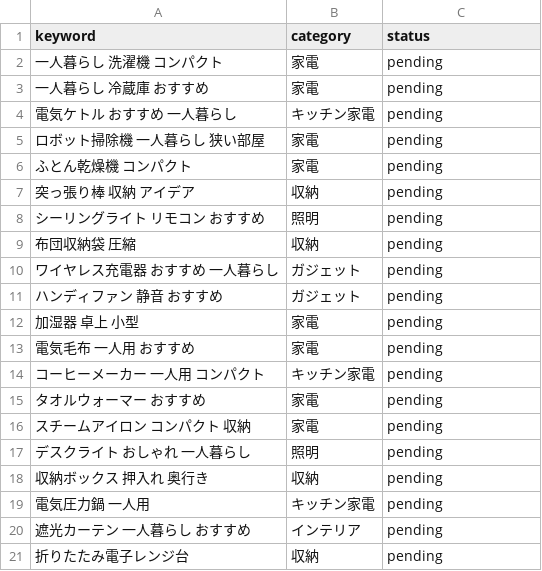
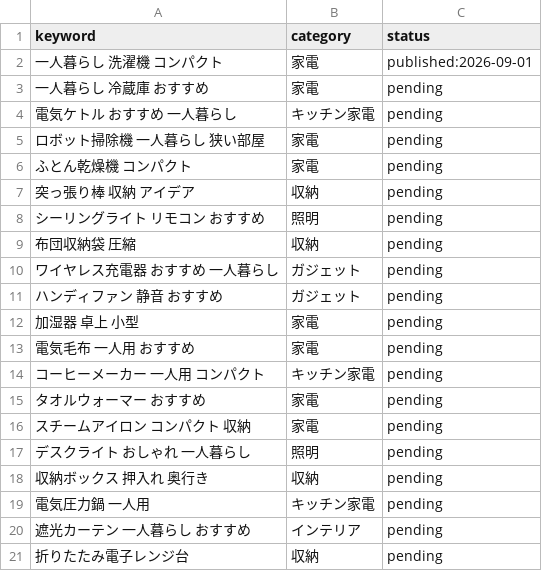
Before and after one commit to adadad63070137-CPU/affiliate-lifehack-site, a CSV file: data/keywords.csv, drawn as a sheet.

```diff
--- a/data/keywords.csv
+++ b/data/keywords.csv
@@ -1,3 +1,3 @@
 keyword,category,status
-一人暮らし 洗濯機 コンパクト,家電,pending
+一人暮らし 洗濯機 コンパクト,家電,published:2026-09-01
 一人暮らし 冷蔵庫 おすすめ,家電,pending
```
Also changed, not shown: 8 other files.
